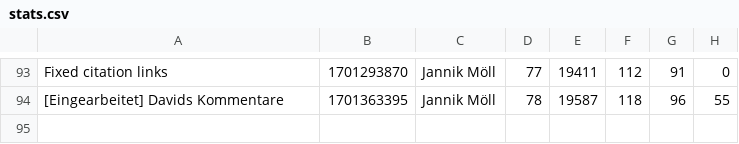
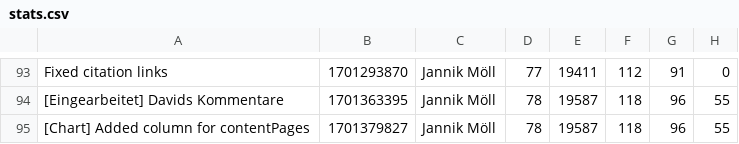
Before and after one commit to MoellJ/MasterarbeitStats, a CSV file: docs/data/stats.csv, drawn as a sheet; only a part is shown, gaps mark what is left out.

Commit message:
Updated stats

```diff
--- a/docs/data/stats.csv
+++ b/docs/data/stats.csv
@@ -94 +94,2 @@
 "[Eingearbeitet] Davids Kommentare" , 1701363395 , Jannik Möll , 78 , 19587 , 118 , 96 , 55
+"[Chart] Added column for contentPages" , 1701379827 , Jannik Möll , 78 , 19587 , 118 , 96 , 55
```
